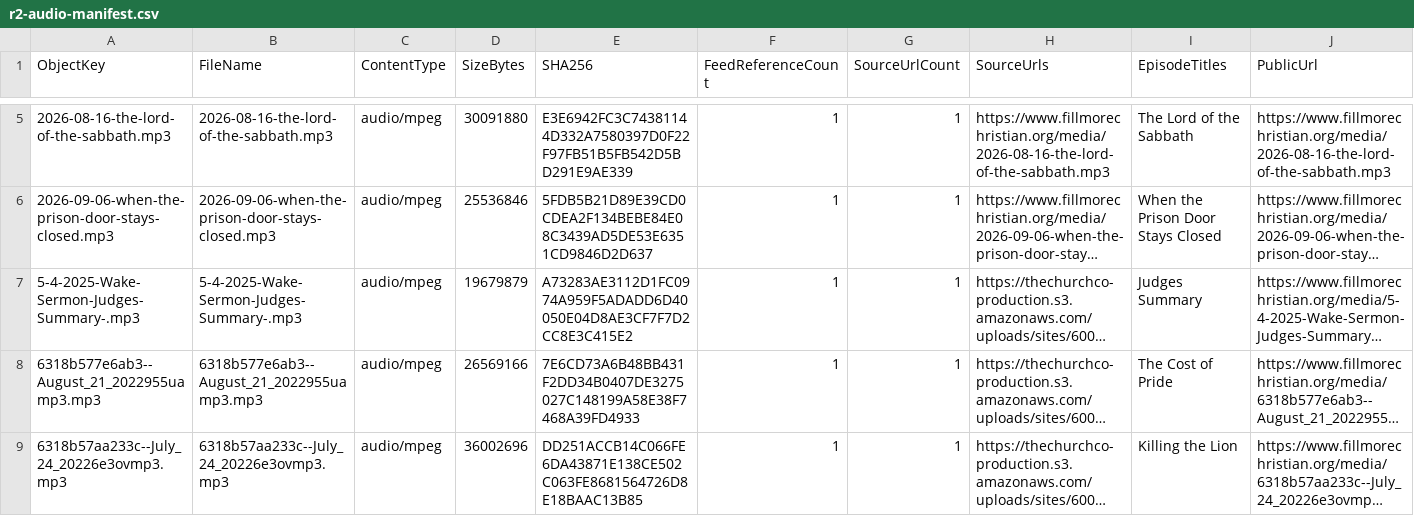
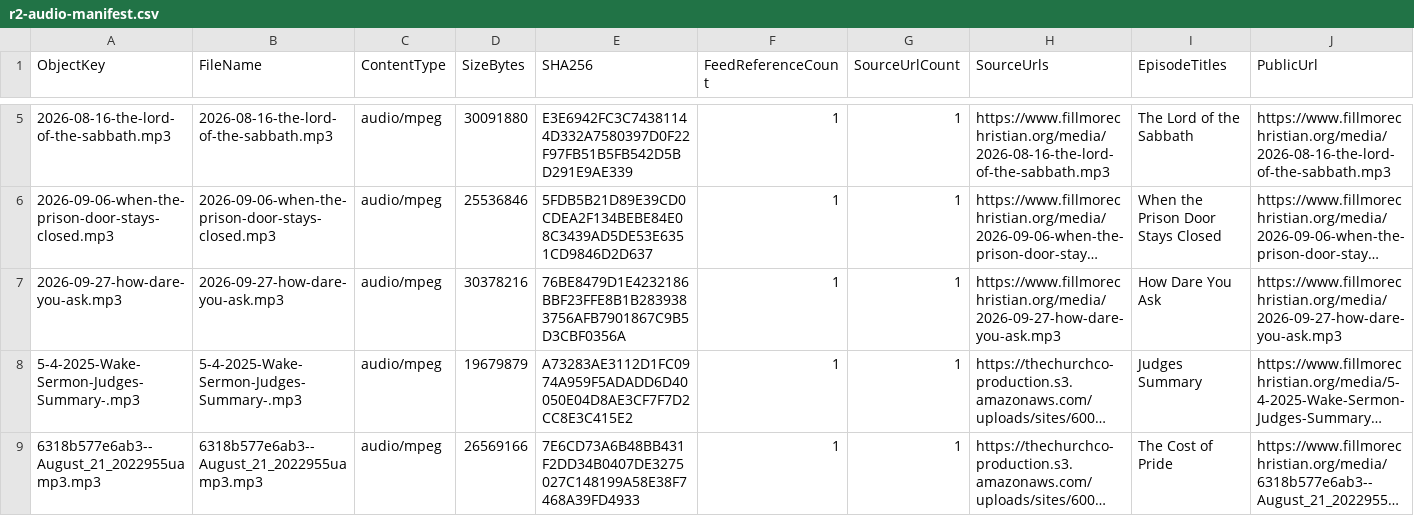
Before and after one commit to wakefieldhare-collab/fillmorechristian-website, a CSV file: exports/thechurchco-podcast/r2-audio-manifest.csv, drawn as a sheet; only a part is shown, gaps mark what is left out; the shorter side is filled out with more unchanged rows; long unchanged cells end in …; the diff names each change by its address in the sheet, - before the commit and + after, or states it on an @@ line.

```diff
--- a/exports/thechurchco-podcast/r2-audio-manifest.csv
+++ b/exports/thechurchco-podcast/r2-audio-manifest.csv
+row 7: 2026-09-27-how-dare-you-ask.mp3 | 2026-09-27-how-dare-you-ask.mp3 | audio/mpeg | 30378216 | 76BE8479D1E4232186BBF23FFE8B1B2839383756AFB7901867C9B5D3CBF0356A | 1 | 1 | https://www.fillmorechristian.org/media/2026-09-27-how-dare-you-ask.mp3 | How Dare You Ask | https://www.fillmorechristian.org/media/2026-09-27-how-dare-you-ask.mp3
```
Also changed, not shown: exports/thechurchco-podcast/audio-duration-inventory.csv, exports/thechurchco-podcast/audio-inventory.csv, 9 other files.
